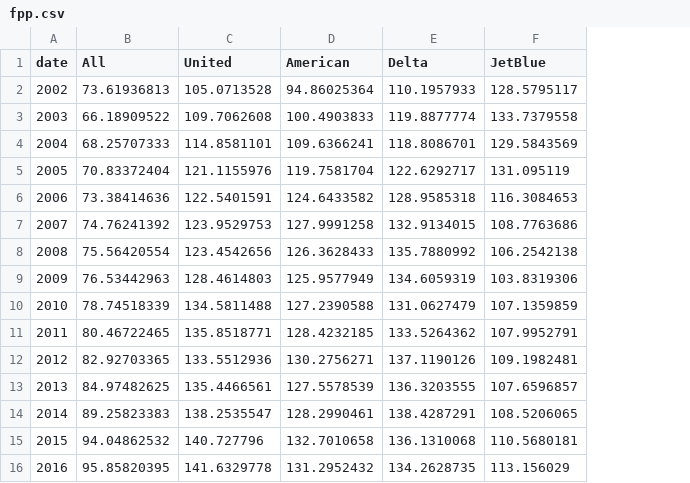
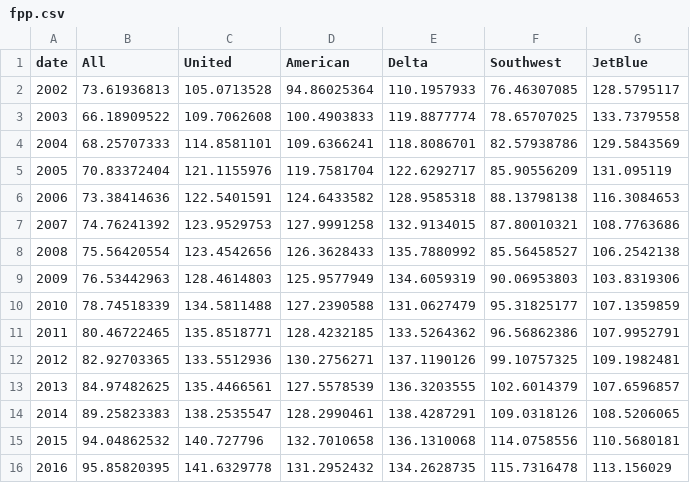
Before and after one commit to bradoyler/dataviz, a CSV file: data/fpp.csv, drawn as a sheet; the diff names each change by its address in the sheet, - before the commit and + after, or states it on an @@ line.

```diff
--- a/data/fpp.csv
+++ b/data/fpp.csv
+column F (Southwest), rows 2-16: 76.46307085 | 78.65707025 | 82.57938786 | 85.90556209 | 88.13798138 | 87.80010321 | 85.56458527 | 90.06953803 | 95.31825177 | 96.56862386 | 99.10757325 | 102.6014379 | 109.0318126 | 114.0758556 | 115.7316478
```
Also changed, not shown: 9 other files.
